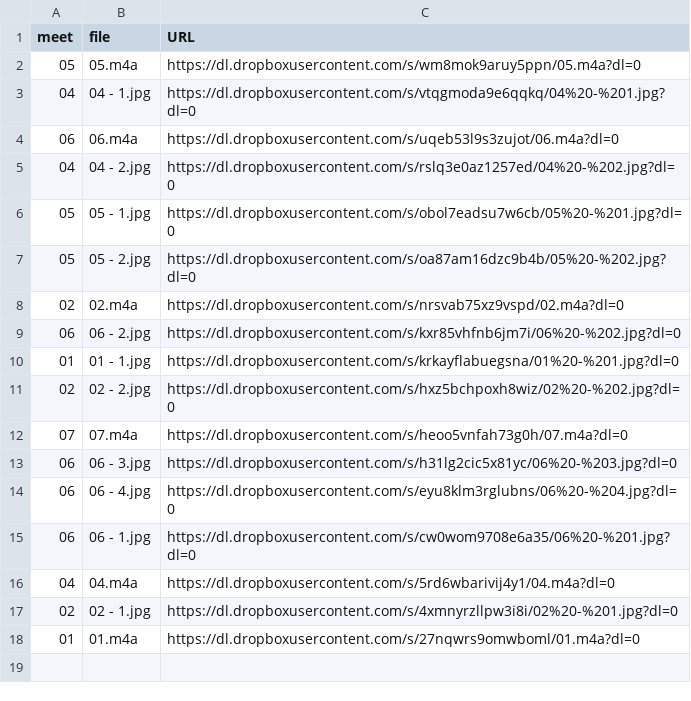
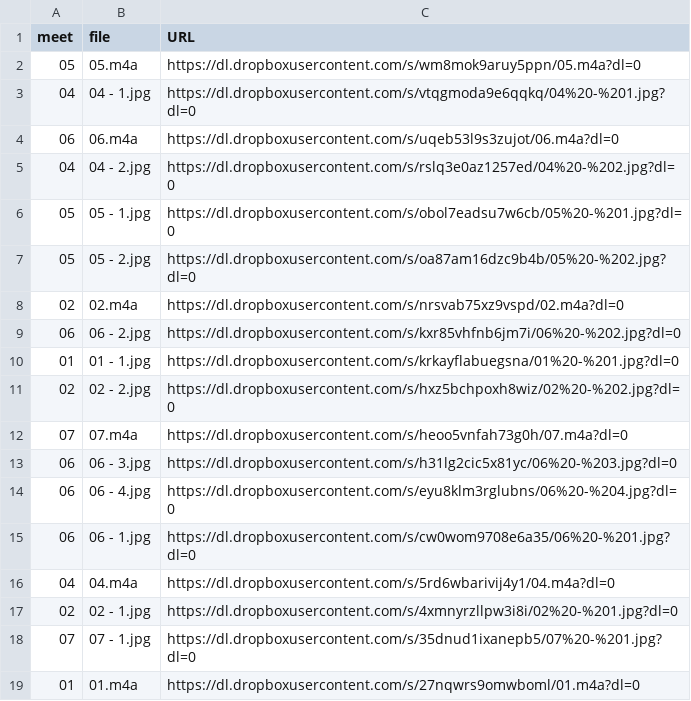
Before and after one commit to dhhepting/dhhepting.github.io, a CSV file: _data/teaching/media/CS-280-201910.csv, drawn as a sheet.

```diff
--- a/_data/teaching/media/CS-280-201910.csv
+++ b/_data/teaching/media/CS-280-201910.csv
@@ -17,2 +17,3 @@ meet,file,URL
 02,02 - 1.jpg,https://dl.dropboxusercontent.com/s/4xmnyrzllpw3i8i/02%20-%201.jpg?dl=0
+07,07 - 1.jpg,https://dl.dropboxusercontent.com/s/35dnud1ixanepb5/07%20-%201.jpg?dl=0
 01,01.m4a,https://dl.dropboxusercontent.com/s/27nqwrs9omwboml/01.m4a?dl=0
```
Also changed, not shown: _data/teaching/assignments/CS-205-201910.csv, 16 other files.
